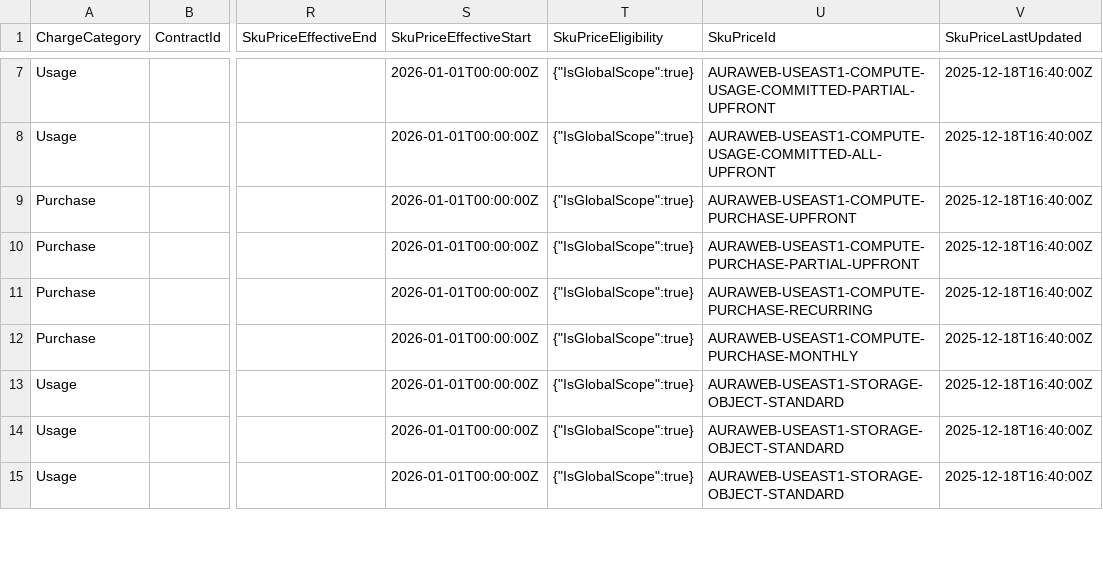
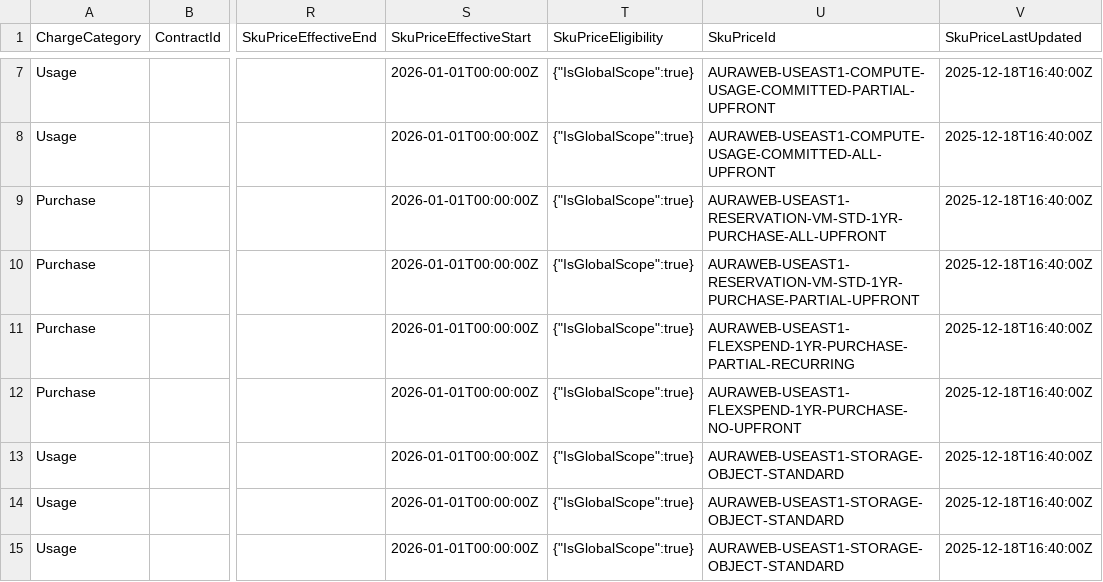
Before and after one commit to FinOps-Open-Cost-and-Usage-Spec/FOCUS_Spec, a CSV file: specification/data/sku_price_examples/aura_web_rate_card_full.csv, drawn as a sheet; only a part is shown, gaps mark what is left out; the diff names each change by its address in the sheet, - before the commit and + after, or states it on an @@ line.

```diff
--- a/specification/data/sku_price_examples/aura_web_rate_card_full.csv
+++ b/specification/data/sku_price_examples/aura_web_rate_card_full.csv
-U9 (SkuPriceId): AURAWEB-USEAST1-COMPUTE-PURCHASE-UPFRONT
+U9 (SkuPriceId): AURAWEB-USEAST1-RESERVATION-VM-STD-1YR-PURCHASE-ALL-UPFRONT
-U10 (SkuPriceId): AURAWEB-USEAST1-COMPUTE-PURCHASE-PARTIAL-UPFRONT
+U10 (SkuPriceId): AURAWEB-USEAST1-RESERVATION-VM-STD-1YR-PURCHASE-PARTIAL-UPFRONT
-U11 (SkuPriceId): AURAWEB-USEAST1-COMPUTE-PURCHASE-RECURRING
+U11 (SkuPriceId): AURAWEB-USEAST1-FLEXSPEND-1YR-PURCHASE-PARTIAL-RECURRING
-U12 (SkuPriceId): AURAWEB-USEAST1-COMPUTE-PURCHASE-MONTHLY
+U12 (SkuPriceId): AURAWEB-USEAST1-FLEXSPEND-1YR-PURCHASE-NO-UPFRONT
```
Also changed, not shown: specification/data/sku_price_examples/sku_price_commitment_rates.csv, specification/data/sku_price_examples/sku_price_purchase_fees.csv.
